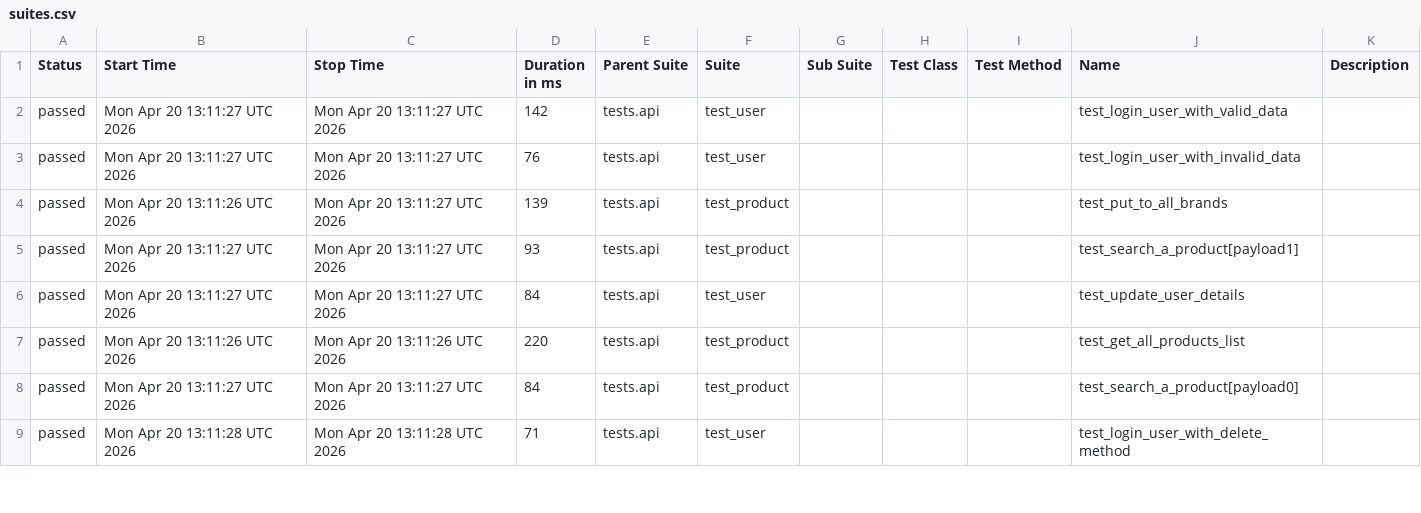
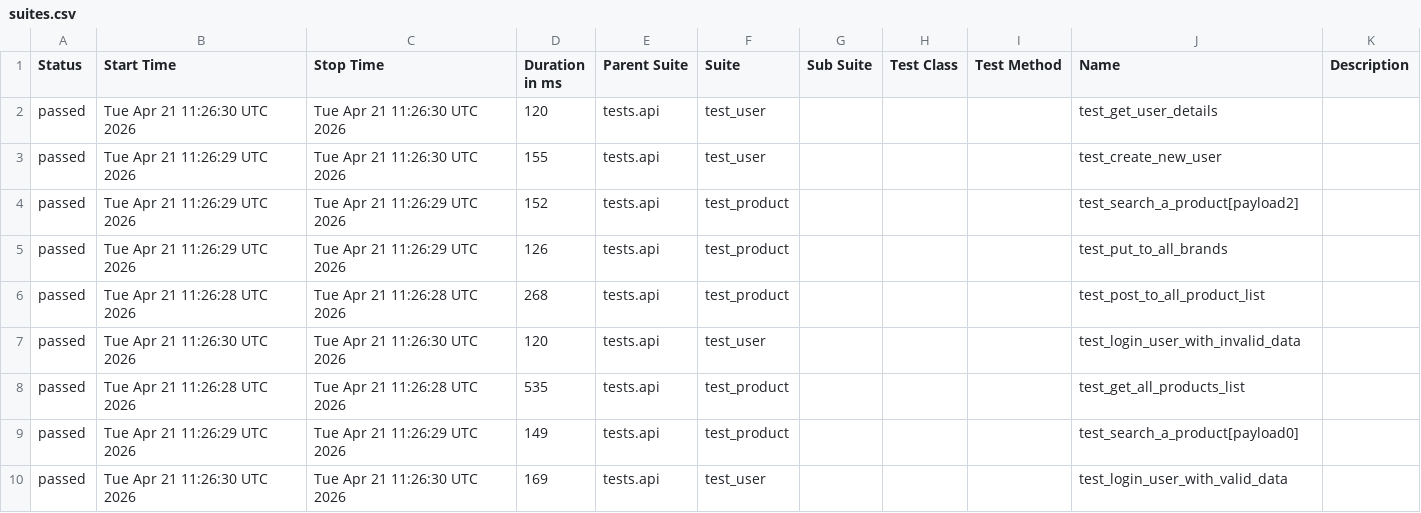
Before and after one commit to zia-kayani/AutomationExercise, a CSV file: api/data/suites.csv, drawn as a sheet; only a part is shown; the diff covers the shown part only.

```diff
--- a/api/data/suites.csv
+++ b/api/data/suites.csv
@@ -1,9 +1,10 @@
 "Status","Start Time","Stop Time","Duration in ms","Parent Suite","Suite","Sub Suite","Test Class","Test Method","Name","Description"
-"passed","Mon Apr 20 13:11:27 UTC 2026","Mon Apr 20 13:11:27 UTC 2026","142","tests.api","test_user","","","","test_login_user_with_valid_data",""
-"passed","Mon Apr 20 13:11:27 UTC 2026","Mon Apr 20 13:11:27 UTC 2026","76","tests.api","test_user","","","","test_login_user_with_invalid_data",""
-"passed","Mon Apr 20 13:11:26 UTC 2026","Mon Apr 20 13:11:27 UTC 2026","139","tests.api","test_product","","","","test_put_to_all_brands",""
-"passed","Mon Apr 20 13:11:27 UTC 2026","Mon Apr 20 13:11:27 UTC 2026","93","tests.api","test_product","","","","test_search_a_product[payload1]",""
-"passed","Mon Apr 20 13:11:27 UTC 2026","Mon Apr 20 13:11:27 UTC 2026","84","tests.api","test_user","","","","test_update_user_details",""
-"passed","Mon Apr 20 13:11:26 UTC 2026","Mon Apr 20 13:11:26 UTC 2026","220","tests.api","test_product","","","","test_get_all_products_list",""
-"passed","Mon Apr 20 13:11:27 UTC 2026","Mon Apr 20 13:11:27 UTC 2026","84","tests.api","test_product","","","","test_search_a_product[payload0]",""
-"passed","Mon Apr 20 13:11:28 UTC 2026","Mon Apr 20 13:11:28 UTC 2026","71","tests.api","test_user","","","","test_login_user_with_delete_method",""
+"passed","Tue Apr 21 11:26:30 UTC 2026","Tue Apr 21 11:26:30 UTC 2026","120","tests.api","test_user","","","","test_get_user_details",""
+"passed","Tue Apr 21 11:26:29 UTC 2026","Tue Apr 21 11:26:30 UTC 2026","155","tests.api","test_user","","","","test_create_new_user",""
+"passed","Tue Apr 21 11:26:29 UTC 2026","Tue Apr 21 11:26:29 UTC 2026","152","tests.api","test_product","","","","test_search_a_product[payload2]",""
+"passed","Tue Apr 21 11:26:29 UTC 2026","Tue Apr 21 11:26:29 UTC 2026","126","tests.api","test_product","","","","test_put_to_all_brands",""
+"passed","Tue Apr 21 11:26:28 UTC 2026","Tue Apr 21 11:26:28 UTC 2026","268","tests.api","test_product","","","","test_post_to_all_product_list",""
+"passed","Tue Apr 21 11:26:30 UTC 2026","Tue Apr 21 11:26:30 UTC 2026","120","tests.api","test_user","","","","test_login_user_with_invalid_data",""
+"passed","Tue Apr 21 11:26:28 UTC 2026","Tue Apr 21 11:26:28 UTC 2026","535","tests.api","test_product","","","","test_get_all_products_list",""
+"passed","Tue Apr 21 11:26:29 UTC 2026","Tue Apr 21 11:26:29 UTC 2026","149","tests.api","test_product","","","","test_search_a_product[payload0]",""
+"passed","Tue Apr 21 11:26:30 UTC 2026","Tue Apr 21 11:26:30 UTC 2026","169","tests.api","test_user","","","","test_login_user_with_valid_data",""
```
Also changed, not shown: 1 removed row and 29 edited cells elsewhere in this file, 46 other files.
